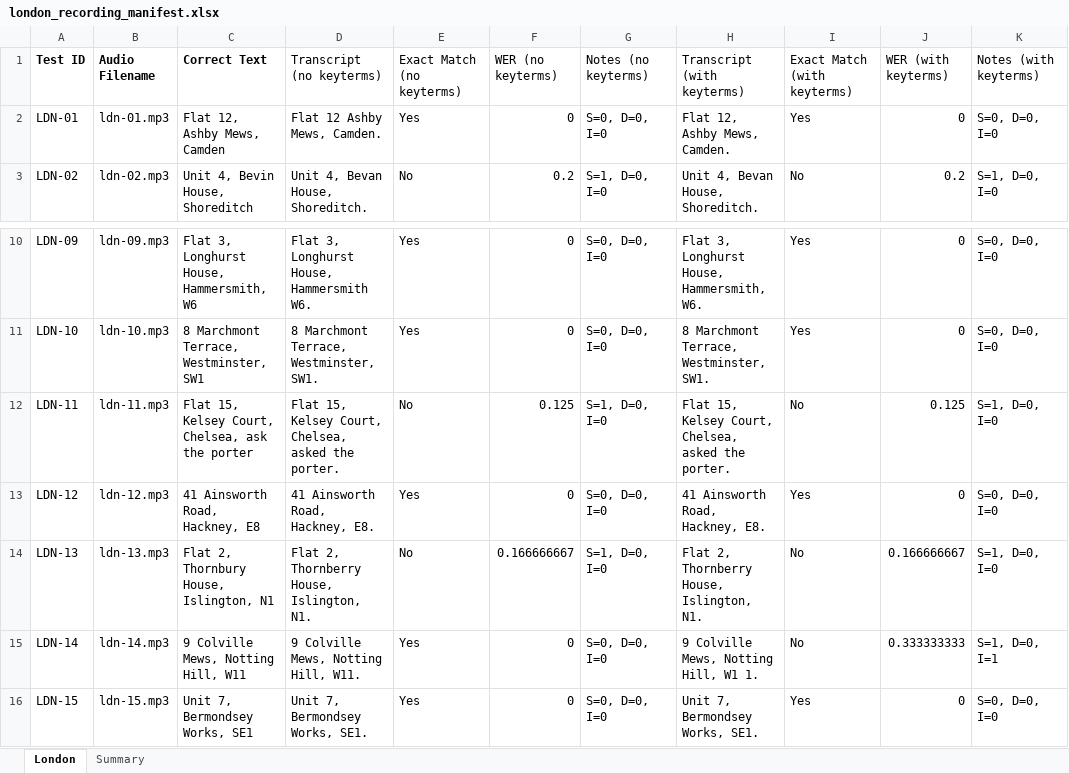
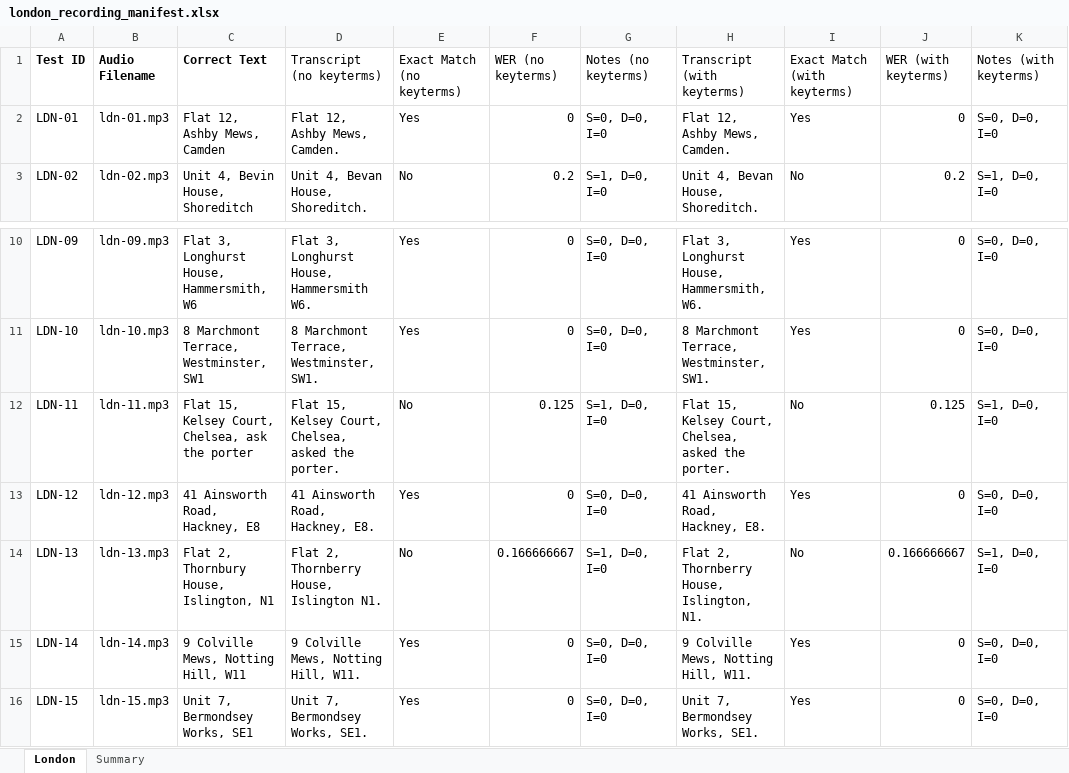
Before and after one commit to PegBitStudio/lastmile, an Excel workbook: measurement/london_recording_manifest.xlsx, sheet London, drawn as a sheet; only a part is shown, gaps mark what is left out; values as stored, in another font and other column widths than the file's, no borders; the diff names each change by its address in the sheet, - before the commit and + after, or states it on an @@ line.

```diff
--- a/measurement/london_recording_manifest.xlsx (sheet London)
+++ b/measurement/london_recording_manifest.xlsx (sheet London)
-D2 (Transcript (no keyterms)): Flat 12 Ashby Mews, Camden.
+D2 (Transcript (no keyterms)): Flat 12, Ashby Mews, Camden.
-D14 (Transcript (no keyterms)): Flat 2, Thornberry House, Islington, N1.
+D14 (Transcript (no keyterms)): Flat 2, Thornberry House, Islington N1.
-H15 (Transcript (with keyterms)): 9 Colville Mews, Notting Hill, W1 1.
+H15 (Transcript (with keyterms)): 9 Colville Mews, Notting Hill, W11.
-I15 (Exact Match (with keyterms)): No
+I15 (Exact Match (with keyterms)): Yes
-J15 (WER (with keyterms)): 0.333333333
+J15 (WER (with keyterms)): 0
-K15 (Notes (with keyterms)): S=1, D=0, I=1
+K15 (Notes (with keyterms)): S=0, D=0, I=0
```
Also changed, not shown: sheet Summary, 9 other files.
